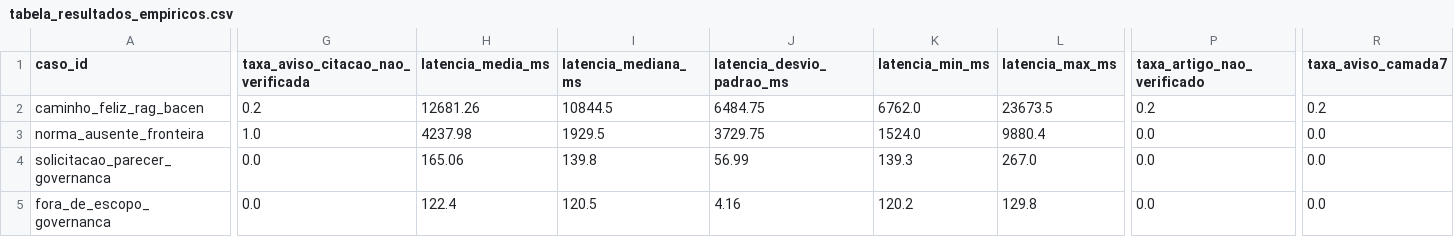
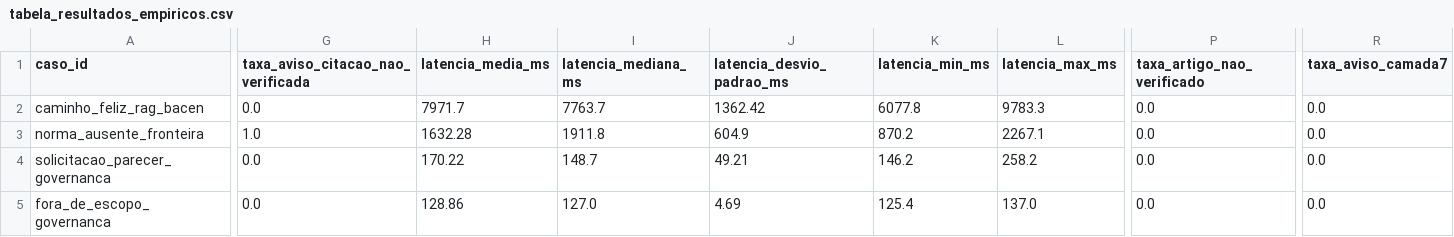
Before and after one commit to phsbido/compliance-copilot, a CSV file: prototipo/docs/tabela_resultados_empiricos.csv, drawn as a sheet; only a part is shown, gaps mark what is left out; the diff names each change by its address in the sheet, - before the commit and + after, or states it on an @@ line.

```diff
--- a/prototipo/docs/tabela_resultados_empiricos.csv
+++ b/prototipo/docs/tabela_resultados_empiricos.csv
-G2: 0.2
+G2: 0.0
-H2 (latencia_media_ms): 12681.26
+H2 (latencia_media_ms): 7971.7
-I2 (latencia_mediana_ms): 10844.5
+I2 (latencia_mediana_ms): 7763.7
-J2 (latencia_desvio_padrao_ms): 6484.75
+J2 (latencia_desvio_padrao_ms): 1362.42
-K2 (latencia_min_ms): 6762.0
+K2 (latencia_min_ms): 6077.8
-L2 (latencia_max_ms): 23673.5
+L2 (latencia_max_ms): 9783.3
-P2 (taxa_artigo_nao_verificado): 0.2
+P2 (taxa_artigo_nao_verificado): 0.0
-R2 (taxa_aviso_camada7): 0.2
+R2 (taxa_aviso_camada7): 0.0
-H3 (latencia_media_ms): 4237.98
+H3 (latencia_media_ms): 1632.28
-I3 (latencia_mediana_ms): 1929.5
+I3 (latencia_mediana_ms): 1911.8
-J3 (latencia_desvio_padrao_ms): 3729.75
+J3 (latencia_desvio_padrao_ms): 604.9
-K3 (latencia_min_ms): 1524.0
+K3 (latencia_min_ms): 870.2
-L3 (latencia_max_ms): 9880.4
+L3 (latencia_max_ms): 2267.1
-H4 (latencia_media_ms): 165.06
+H4 (latencia_media_ms): 170.22
-I4 (latencia_mediana_ms): 139.8
+I4 (latencia_mediana_ms): 148.7
-J4 (latencia_desvio_padrao_ms): 56.99
+J4 (latencia_desvio_padrao_ms): 49.21
-K4 (latencia_min_ms): 139.3
+K4 (latencia_min_ms): 146.2
-L4 (latencia_max_ms): 267.0
+L4 (latencia_max_ms): 258.2
-H5 (latencia_media_ms): 122.4
+H5 (latencia_media_ms): 128.86
-I5 (latencia_mediana_ms): 120.5
+I5 (latencia_mediana_ms): 127.0
-J5 (latencia_desvio_padrao_ms): 4.16
+J5 (latencia_desvio_padrao_ms): 4.69
-K5 (latencia_min_ms): 120.2
+K5 (latencia_min_ms): 125.4
-L5 (latencia_max_ms): 129.8
+L5 (latencia_max_ms): 137.0
```
Also changed, not shown: prototipo/docs/tabela_resultados_empiricos_deterministico.csv, 14 other files.
